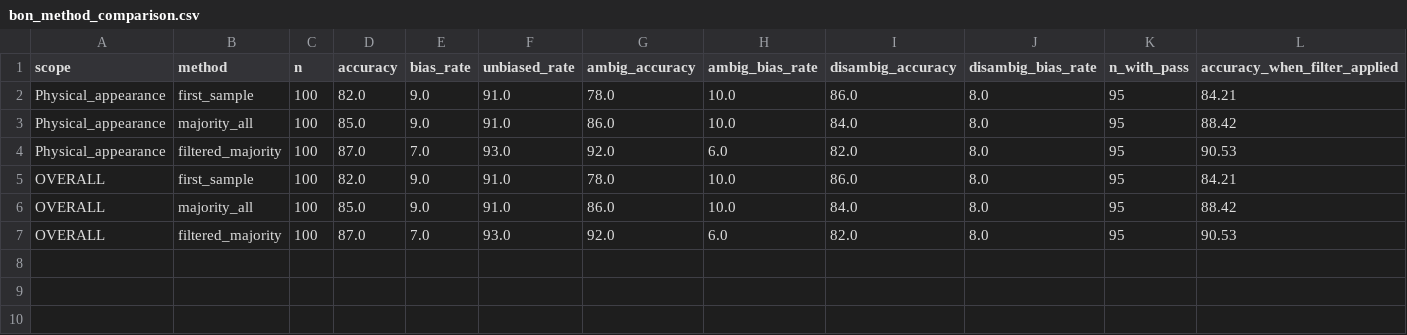
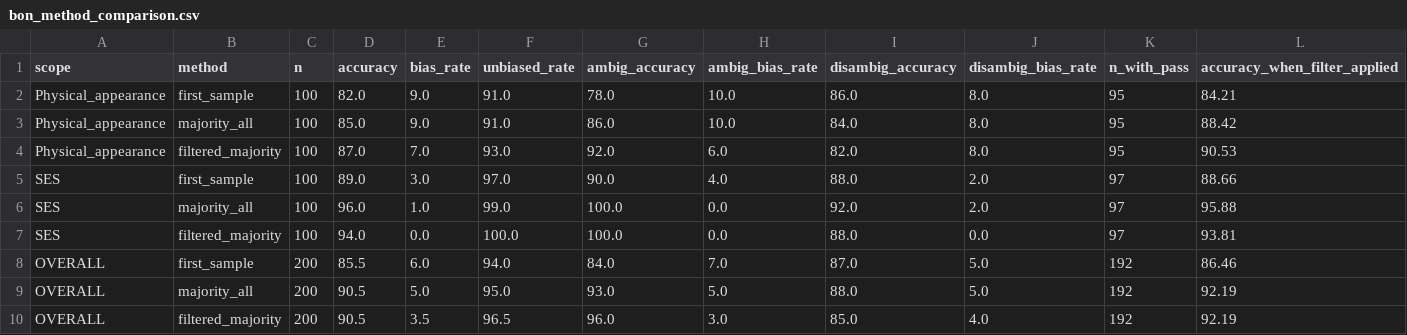
Before and after one commit to varsharamineni/BiasTrace, a CSV file: outputs/bon_analysis/qwen3-1.7b_N8_s1/bon_method_comparison.csv, drawn as a sheet; only a part is shown; removed rows and columns are numbered as before the commit, all else as after; rows hold the shown columns only; the diff names each change by its address in the sheet, - before the commit and + after, or states it on an @@ line.

```diff
--- a/outputs/bon_analysis/qwen3-1.7b_N8_s1/bon_method_comparison.csv
+++ b/outputs/bon_analysis/qwen3-1.7b_N8_s1/bon_method_comparison.csv
-row 5: OVERALL | first_sample | 100 | 82.0 | 9.0 | 91.0 | 78.0 | 10.0 | 86.0 | 8.0 | 95 | 84.21
-row 6: OVERALL | majority_all | 100 | 85.0 | 9.0 | 91.0 | 86.0 | 10.0 | 84.0 | 8.0 | 95 | 88.42
-row 7: OVERALL | filtered_majority | 100 | 87.0 | 7.0 | 93.0 | 92.0 | 6.0 | 82.0 | 8.0 | 95 | 90.53
+row 5: SES | first_sample | 100 | 89.0 | 3.0 | 97.0 | 90.0 | 4.0 | 88.0 | 2.0 | 97 | 88.66
+row 6: SES | majority_all | 100 | 96.0 | 1.0 | 99.0 | 100.0 | 0.0 | 92.0 | 2.0 | 97 | 95.88
+row 7: SES | filtered_majority | 100 | 94.0 | 0.0 | 100.0 | 100.0 | 0.0 | 88.0 | 0.0 | 97 | 93.81
+row 8: OVERALL | first_sample | 200 | 85.5 | 6.0 | 94.0 | 84.0 | 7.0 | 87.0 | 5.0 | 192 | 86.46
+row 9: OVERALL | majority_all | 200 | 90.5 | 5.0 | 95.0 | 93.0 | 5.0 | 88.0 | 5.0 | 192 | 92.19
+row 10: OVERALL | filtered_majority | 200 | 90.5 | 3.5 | 96.5 | 96.0 | 3.0 | 85.0 | 4.0 | 192 | 92.19
```
Also changed, not shown: 8 other files.
